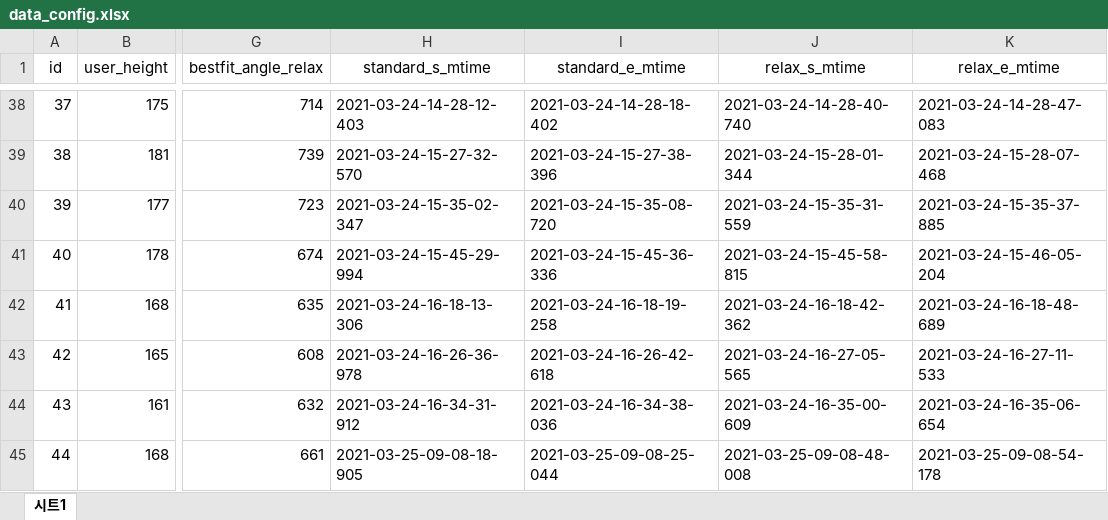
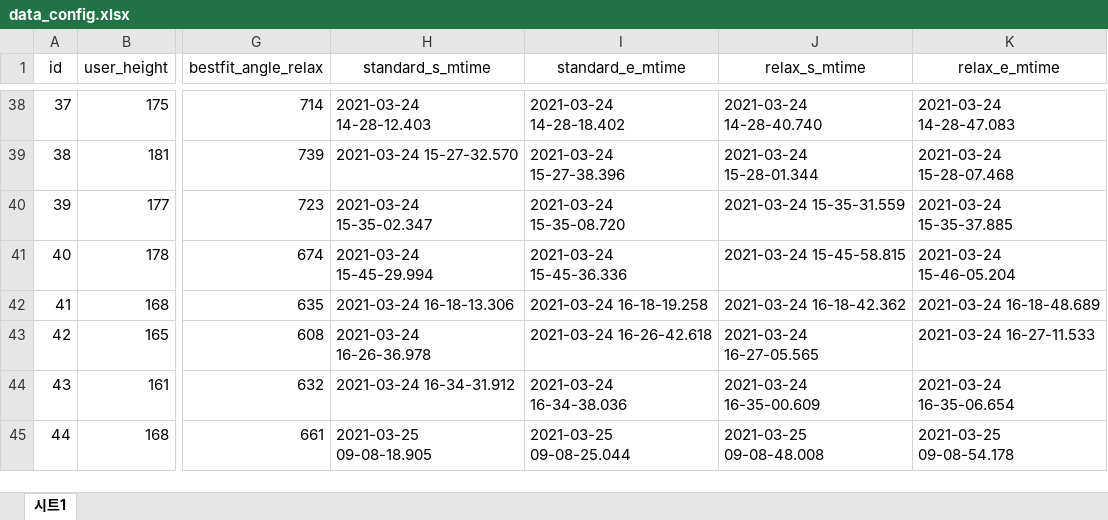
Before and after one commit to elecun/mlpack, an Excel workbook: 2021_legrest/data/train/data_config.xlsx, sheet 시트1, drawn as a sheet; only a part is shown, gaps mark what is left out; values as stored, in another font and other column widths than the file's, no borders; the diff covers the shown part only; the diff names each change by its address in the sheet, - before the commit and + after, or states it on an @@ line.

```diff
--- a/2021_legrest/data/train/data_config.xlsx (sheet 시트1)
+++ b/2021_legrest/data/train/data_config.xlsx (sheet 시트1)
-H38 (standard_s_mtime): 2021-03-24-14-28-12-403
+H38 (standard_s_mtime): 2021-03-24 14-28-12.403
-I38 (standard_e_mtime): 2021-03-24-14-28-18-402
+I38 (standard_e_mtime): 2021-03-24 14-28-18.402
-J38 (relax_s_mtime): 2021-03-24-14-28-40-740
+J38 (relax_s_mtime): 2021-03-24 14-28-40.740
-K38 (relax_e_mtime): 2021-03-24-14-28-47-083
+K38 (relax_e_mtime): 2021-03-24 14-28-47.083
-H39 (standard_s_mtime): 2021-03-24-15-27-32-570
+H39 (standard_s_mtime): 2021-03-24 15-27-32.570
-I39 (standard_e_mtime): 2021-03-24-15-27-38-396
+I39 (standard_e_mtime): 2021-03-24 15-27-38.396
-J39 (relax_s_mtime): 2021-03-24-15-28-01-344
+J39 (relax_s_mtime): 2021-03-24 15-28-01.344
-K39 (relax_e_mtime): 2021-03-24-15-28-07-468
+K39 (relax_e_mtime): 2021-03-24 15-28-07.468
-H40 (standard_s_mtime): 2021-03-24-15-35-02-347
+H40 (standard_s_mtime): 2021-03-24 15-35-02.347
-I40 (standard_e_mtime): 2021-03-24-15-35-08-720
+I40 (standard_e_mtime): 2021-03-24 15-35-08.720
-J40 (relax_s_mtime): 2021-03-24-15-35-31-559
+J40 (relax_s_mtime): 2021-03-24 15-35-31.559
-K40 (relax_e_mtime): 2021-03-24-15-35-37-885
+K40 (relax_e_mtime): 2021-03-24 15-35-37.885
-H41 (standard_s_mtime): 2021-03-24-15-45-29-994
+H41 (standard_s_mtime): 2021-03-24 15-45-29.994
-I41 (standard_e_mtime): 2021-03-24-15-45-36-336
+I41 (standard_e_mtime): 2021-03-24 15-45-36.336
-J41 (relax_s_mtime): 2021-03-24-15-45-58-815
+J41 (relax_s_mtime): 2021-03-24 15-45-58.815
-K41 (relax_e_mtime): 2021-03-24-15-46-05-204
+K41 (relax_e_mtime): 2021-03-24 15-46-05.204
-H42 (standard_s_mtime): 2021-03-24-16-18-13-306
+H42 (standard_s_mtime): 2021-03-24 16-18-13.306
-I42 (standard_e_mtime): 2021-03-24-16-18-19-258
+I42 (standard_e_mtime): 2021-03-24 16-18-19.258
-J42 (relax_s_mtime): 2021-03-24-16-18-42-362
+J42 (relax_s_mtime): 2021-03-24 16-18-42.362
-K42 (relax_e_mtime): 2021-03-24-16-18-48-689
+K42 (relax_e_mtime): 2021-03-24 16-18-48.689
-H43 (standard_s_mtime): 2021-03-24-16-26-36-978
+H43 (standard_s_mtime): 2021-03-24 16-26-36.978
-I43 (standard_e_mtime): 2021-03-24-16-26-42-618
+I43 (standard_e_mtime): 2021-03-24 16-26-42.618
-J43 (relax_s_mtime): 2021-03-24-16-27-05-565
+J43 (relax_s_mtime): 2021-03-24 16-27-05.565
-K43 (relax_e_mtime): 2021-03-24-16-27-11-533
+K43 (relax_e_mtime): 2021-03-24 16-27-11.533
-H44 (standard_s_mtime): 2021-03-24-16-34-31-912
+H44 (standard_s_mtime): 2021-03-24 16-34-31.912
-I44 (standard_e_mtime): 2021-03-24-16-34-38-036
+I44 (standard_e_mtime): 2021-03-24 16-34-38.036
-J44 (relax_s_mtime): 2021-03-24-16-35-00-609
+J44 (relax_s_mtime): 2021-03-24 16-35-00.609
-K44 (relax_e_mtime): 2021-03-24-16-35-06-654
+K44 (relax_e_mtime): 2021-03-24 16-35-06.654
-H45 (standard_s_mtime): 2021-03-25-09-08-18-905
+H45 (standard_s_mtime): 2021-03-25 09-08-18.905
-I45 (standard_e_mtime): 2021-03-25-09-08-25-044
+I45 (standard_e_mtime): 2021-03-25 09-08-25.044
-J45 (relax_s_mtime): 2021-03-25-09-08-48-008
+J45 (relax_s_mtime): 2021-03-25 09-08-48.008
-K45 (relax_e_mtime): 2021-03-25-09-08-54-178
+K45 (relax_e_mtime): 2021-03-25 09-08-54.178
```
Also changed, not shown: 52 edited cells elsewhere in this sheet, 3 other files.
